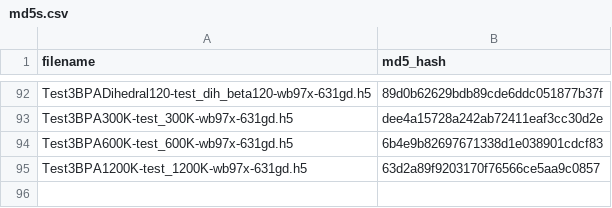
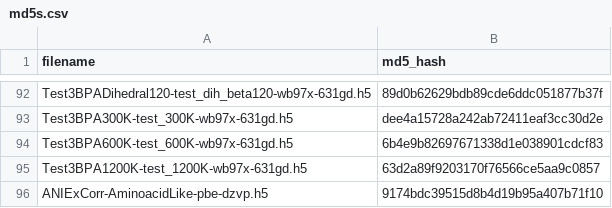
Before and after one commit to aiqm/torchani, a CSV file: torchani/datasets/md5s.csv, drawn as a sheet; only a part is shown, gaps mark what is left out; the diff names each change by its address in the sheet, - before the commit and + after, or states it on an @@ line.

Commit message:
Add jony data (#263)

```diff
--- a/torchani/datasets/md5s.csv
+++ b/torchani/datasets/md5s.csv
+row 96: ANIExCorr-AminoacidLike-pbe-dzvp.h5 | 9174bdc39515d8b4d19b95a407b71f10
```
Also changed, not shown: 2 other files.
